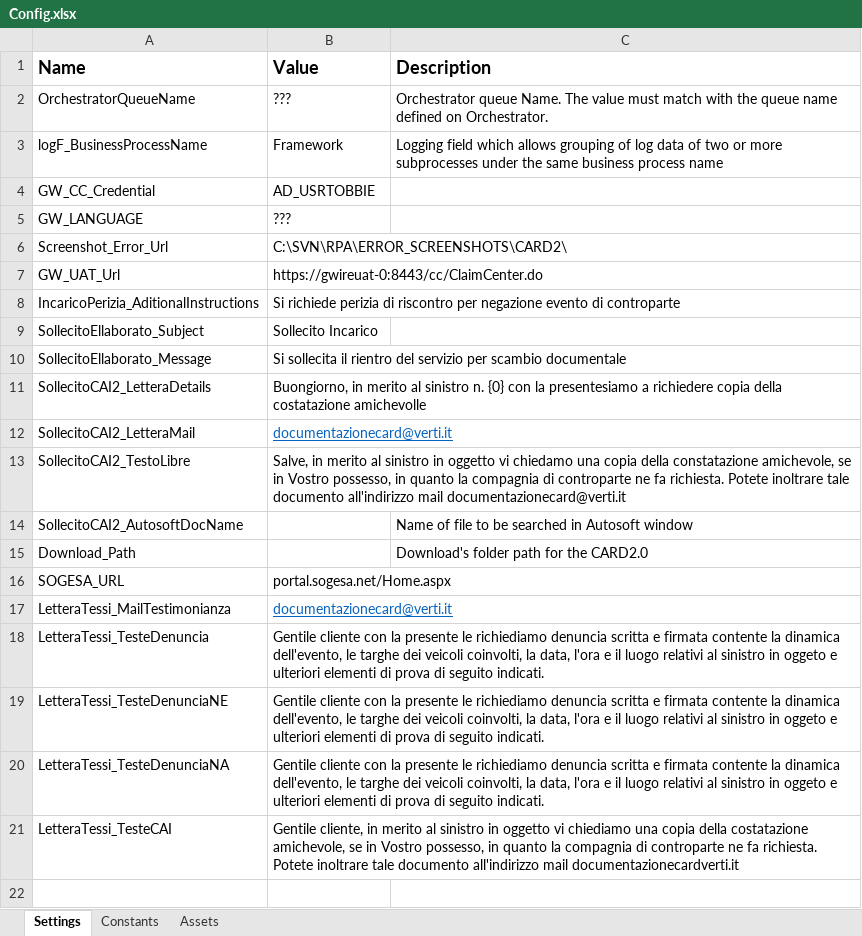
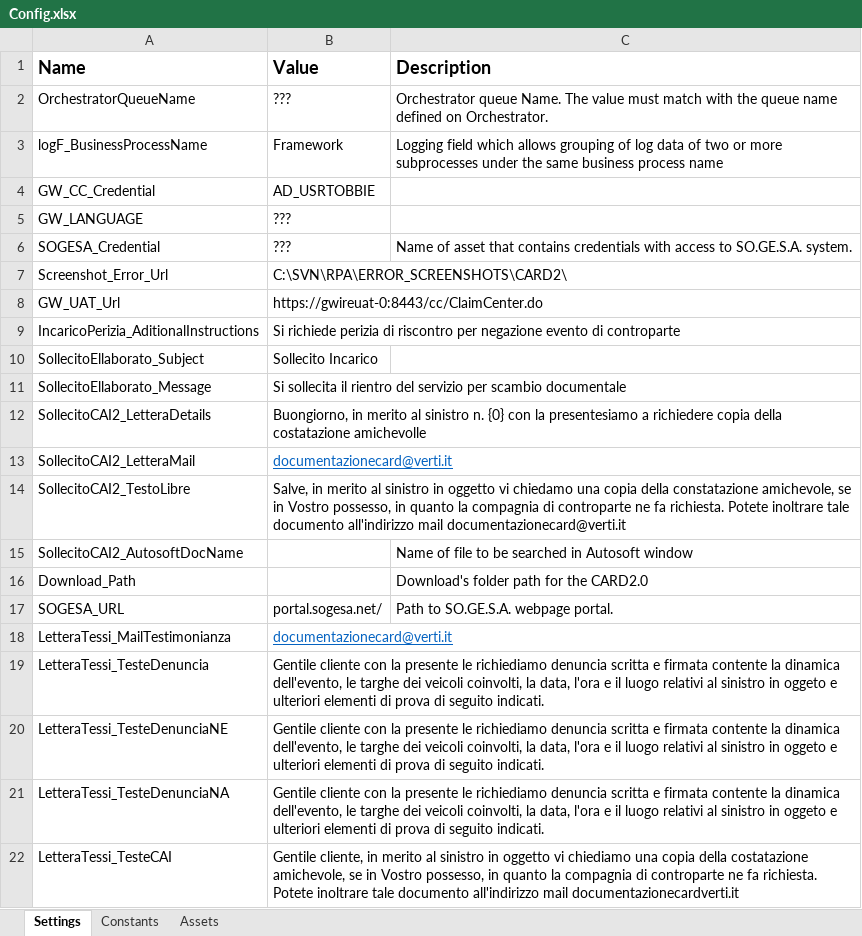
Before and after one commit to Fran-Minsait/CARD2_GuideWire, an Excel workbook: Data/Config.xlsx, sheet Settings, drawn as a sheet; values as stored, in another font and other column widths than the file's, no borders; addresses are those after the commit; the diff names each change by its address in the sheet, - before the commit and + after, or states it on an @@ line.

Commit message:
Change Browserfor SOGESA

```diff
--- a/Data/Config.xlsx (sheet Settings)
+++ b/Data/Config.xlsx (sheet Settings)
+row 6: SOGESA_Credential | ??? | Name of asset that contains credentials with access to SO.GE.S.A. system.
-B17 (Value): portal.sogesa.net/Home.aspx
+B17 (Value): portal.sogesa.net/
-C17 (Description): (empty)
+C17 (Description): Path to SO.GE.S.A. webpage portal.
```
Also changed, not shown: 4 other files.
